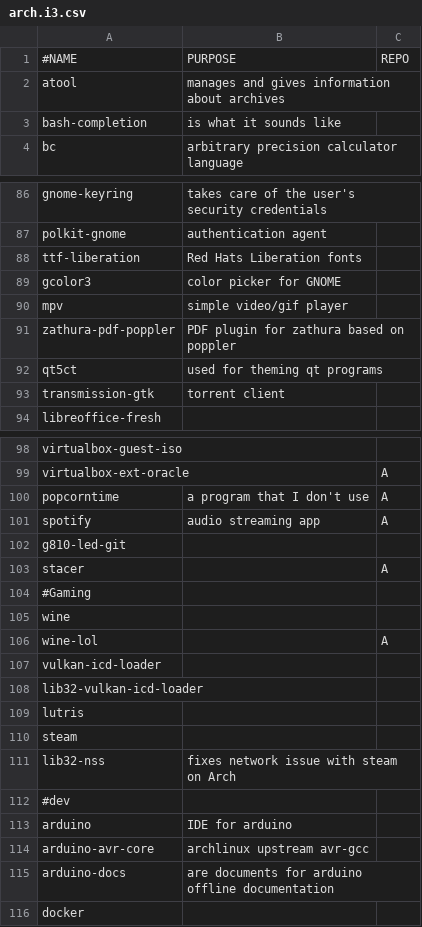
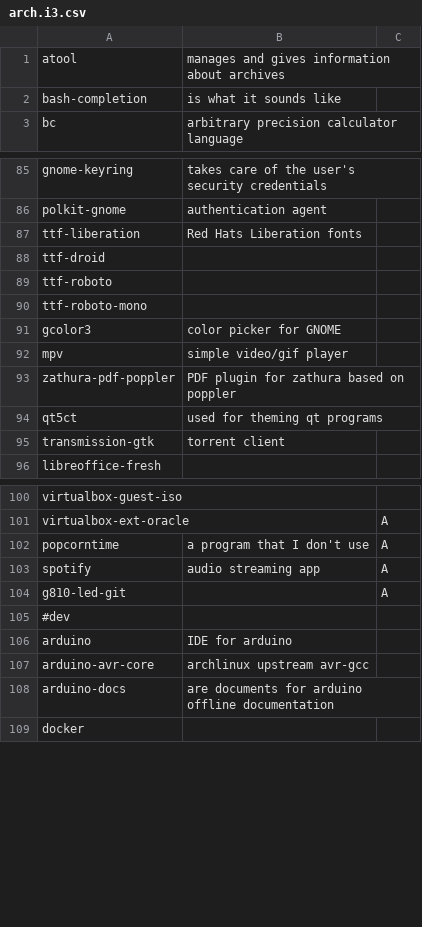
Before and after one commit to ispanos/anergos, a CSV file: programs/arch.i3.csv, drawn as a sheet; only a part is shown, gaps mark what is left out.

```diff
--- a/programs/arch.i3.csv
+++ b/programs/arch.i3.csv
@@ -1,2 +1 @@
-#NAME,PURPOSE,REPO
 atool,manages and gives information about archives,
@@ -88,2 +87,5 @@ polkit-gnome,authentication agent,
 ttf-liberation,Red Hats Liberation fonts,
+ttf-droid,,
+ttf-roboto,,
+ttf-roboto-mono,,
 gcolor3,color picker for GNOME,
@@ -101,12 +103,3 @@ popcorntime,a program that I don't use,A
 spotify,audio streaming app,A
-g810-led-git,,
-stacer,,A
-#Gaming,,
-wine,,
-wine-lol,,A
-vulkan-icd-loader,,
-lib32-vulkan-icd-loader,,
-lutris,,
-steam,,
-lib32-nss,fixes network issue with steam on Arch,
+g810-led-git,,A
 #dev,,
```
Also changed, not shown: 1 other file.
